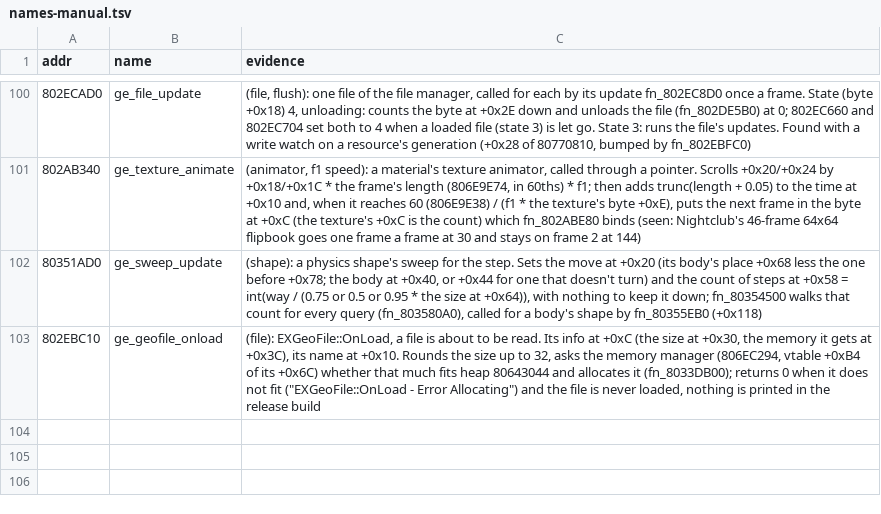
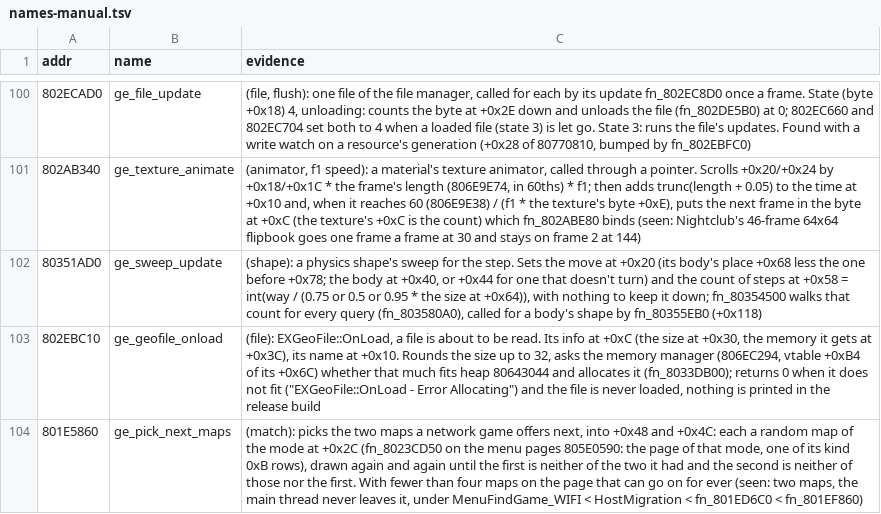
Before and after one commit to Coockie1173/Janus-Project, a TSV file: config/names-manual.tsv, drawn as a sheet; only a part is shown, gaps mark what is left out; the diff names each change by its address in the sheet, - before the commit and + after, or states it on an @@ line.

Commit message:
search for games no longer hangs on a short map pool

```diff
--- a/config/names-manual.tsv
+++ b/config/names-manual.tsv
+row 104: 801E5860 | ge_pick_next_maps | (match): picks the two maps a network game offers next, into +0x48 and +0x4C: each a random map of the mode at +0x2C (fn_8023CD50 on the menu pages 805E0590: the page of that mode, one of its kind 0xB rows), drawn again and again until the first is neither of the two it had and the second is neither of those nor the first. With fewer than four maps on the page that can go on for ever (seen: two maps, the main thread never leaves it, under MenuFindGame_WIFI < HostMigration < fn_801ED6C0 < fn_801EF860)
```
Also changed, not shown: 2 other files.
